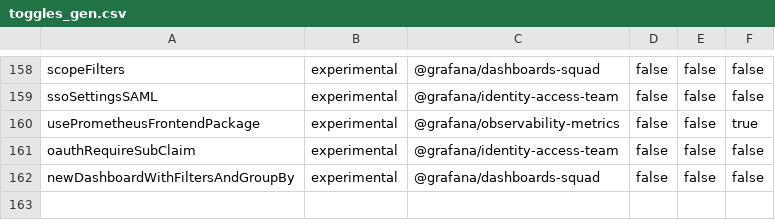
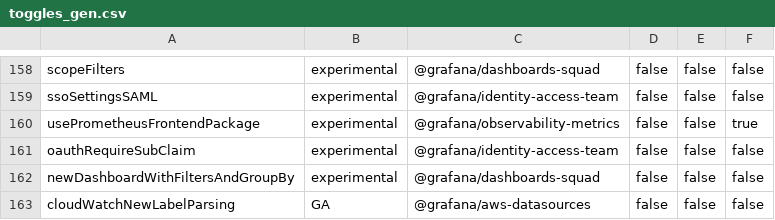
Before and after one commit to storpool/grafana, a CSV file: pkg/services/featuremgmt/toggles_gen.csv, drawn as a sheet; only a part is shown, gaps mark what is left out.

Commit message:
CloudWatch: Improve metric label parsing (#84835)

```diff
--- a/pkg/services/featuremgmt/toggles_gen.csv
+++ b/pkg/services/featuremgmt/toggles_gen.csv
@@ -162 +162,2 @@ oauthRequireSubClaim,experimental,@grafana/identity-access-team,false,false,fals
 newDashboardWithFiltersAndGroupBy,experimental,@grafana/dashboards-squad,false,false,false
+cloudWatchNewLabelParsing,GA,@grafana/aws-datasources,false,false,false
```
Also changed, not shown: 13 other files.
